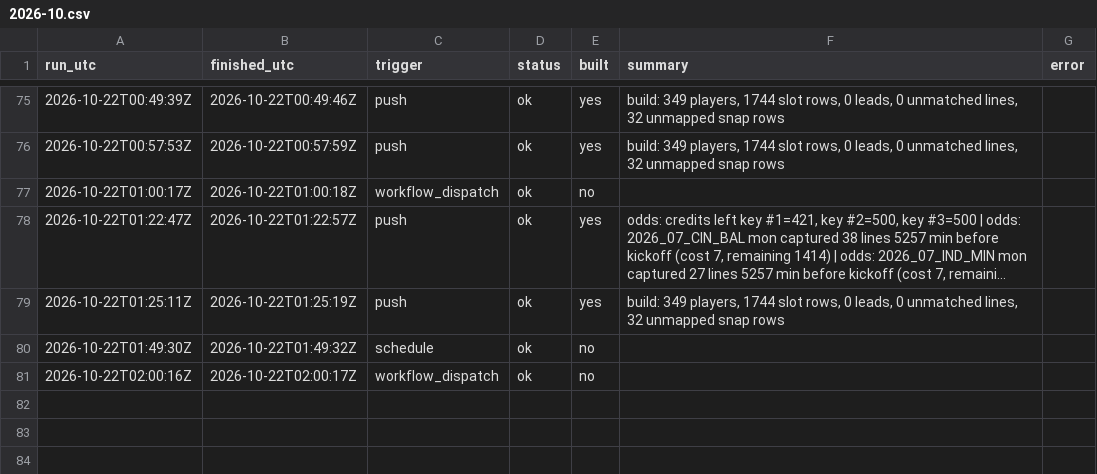
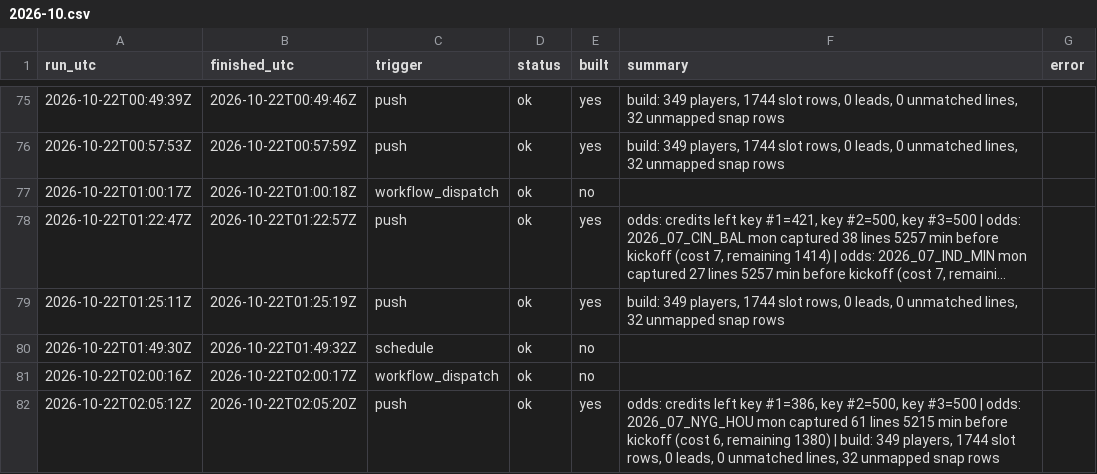
Before and after one commit to mvpeterson0-netizen/NFL-Odds-Tracker, a CSV file: data/runs/2026-10.csv, drawn as a sheet; only a part is shown, gaps mark what is left out; long unchanged cells end in …; the diff names each change by its address in the sheet, - before the commit and + after, or states it on an @@ line.

```diff
--- a/data/runs/2026-10.csv
+++ b/data/runs/2026-10.csv
+row 82: 2026-10-22T02:05:12Z | 2026-10-22T02:05:20Z | push | ok | yes | odds: credits left key #1=386, key #2=500, key #3=500 | odds: 2026_07_NYG_HOU mon captured 61 lines 5215 min before kickoff (cost 6, remaining 1380) | build: 349 players, 1744 slot rows, 0 leads, 0 unmatched lines, 32 unmapped snap rows
```
Also changed, not shown: data/pull_log.csv, data/slots.csv, 4 other files.
